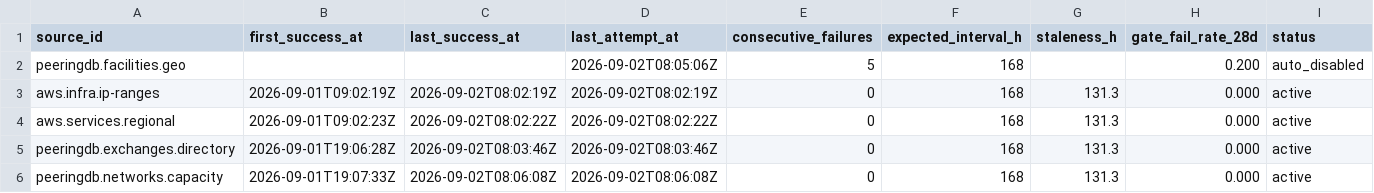
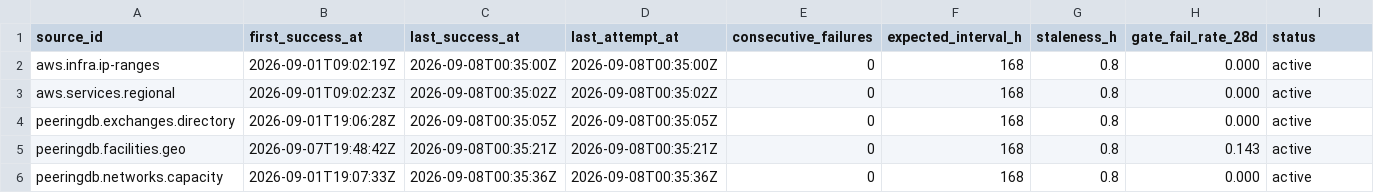
Before and after one commit to q3dresearch/wss-cloud-footprint, a CSV file: health/health.csv, drawn as a sheet.

```diff
--- a/health/health.csv
+++ b/health/health.csv
@@ -1,6 +1,6 @@
 source_id,first_success_at,last_success_at,last_attempt_at,consecutive_failures,expected_interval_h,staleness_h,gate_fail_rate_28d,status
-peeringdb.facilities.geo,,,2026-09-02T08:05:06Z,5,168,,0.200,auto_disabled
-aws.infra.ip-ranges,2026-09-01T09:02:19Z,2026-09-02T08:02:19Z,2026-09-02T08:02:19Z,0,168,131.3,0.000,active
-aws.services.regional,2026-09-01T09:02:23Z,2026-09-02T08:02:22Z,2026-09-02T08:02:22Z,0,168,131.3,0.000,active
-peeringdb.exchanges.directory,2026-09-01T19:06:28Z,2026-09-02T08:03:46Z,2026-09-02T08:03:46Z,0,168,131.3,0.000,active
-peeringdb.networks.capacity,2026-09-01T19:07:33Z,2026-09-02T08:06:08Z,2026-09-02T08:06:08Z,0,168,131.3,0.000,active
+aws.infra.ip-ranges,2026-09-01T09:02:19Z,2026-09-08T00:35:00Z,2026-09-08T00:35:00Z,0,168,0.8,0.000,active
+aws.services.regional,2026-09-01T09:02:23Z,2026-09-08T00:35:02Z,2026-09-08T00:35:02Z,0,168,0.8,0.000,active
+peeringdb.exchanges.directory,2026-09-01T19:06:28Z,2026-09-08T00:35:05Z,2026-09-08T00:35:05Z,0,168,0.8,0.000,active
+peeringdb.facilities.geo,2026-09-07T19:48:42Z,2026-09-08T00:35:21Z,2026-09-08T00:35:21Z,0,168,0.8,0.143,active
+peeringdb.networks.capacity,2026-09-01T19:07:33Z,2026-09-08T00:35:36Z,2026-09-08T00:35:36Z,0,168,0.8,0.000,active
```
Also changed, not shown: 1 other file.
